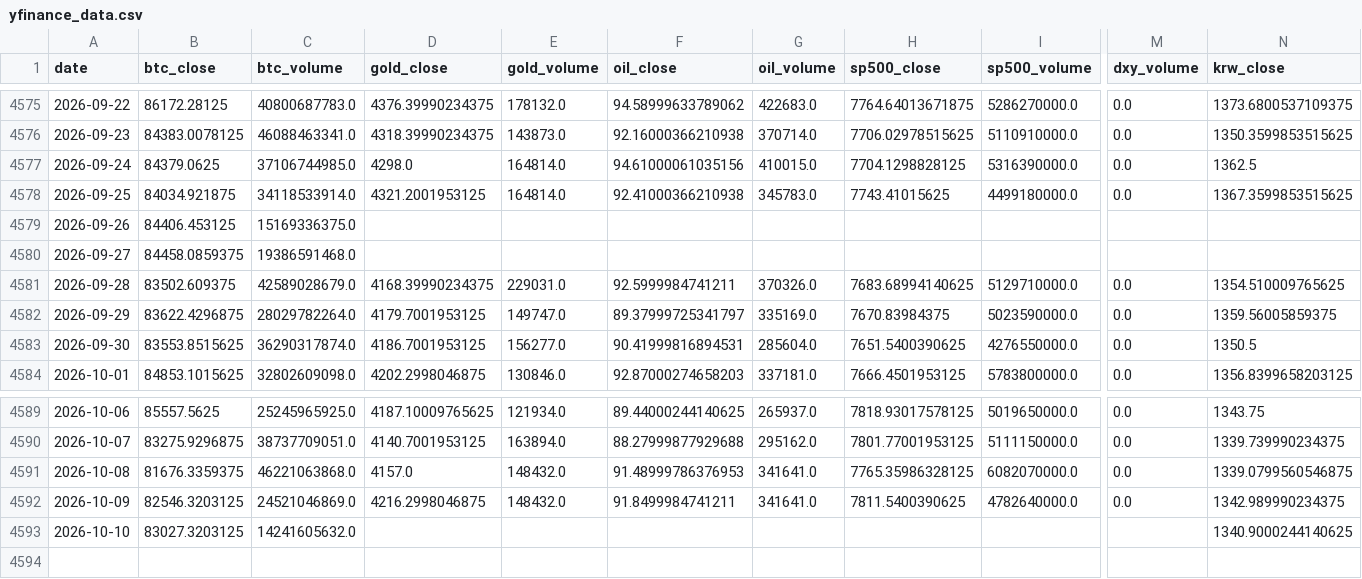
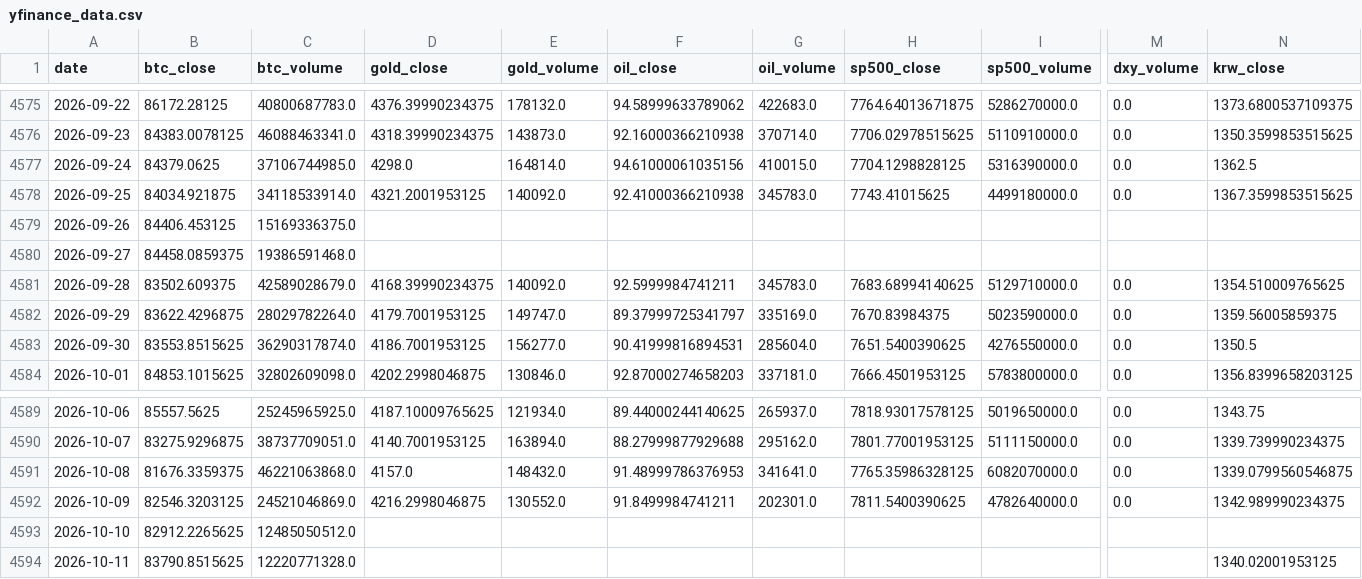
Before and after one commit to mooja4870-cyber/btc_forecast, a CSV file: data/raw/yfinance_data.csv, drawn as a sheet; only a part is shown, gaps mark what is left out; rows hold the shown columns only; the diff names each change by its address in the sheet, - before the commit and + after, or states it on an @@ line.

```diff
--- a/data/raw/yfinance_data.csv
+++ b/data/raw/yfinance_data.csv
-E4578 (gold_volume): 164814.0
+E4578 (gold_volume): 140092.0
-E4581 (gold_volume): 229031.0
+E4581 (gold_volume): 140092.0
-G4581 (oil_volume): 370326.0
+G4581 (oil_volume): 345783.0
-E4592 (gold_volume): 148432.0
+E4592 (gold_volume): 130552.0
-G4592 (oil_volume): 341641.0
+G4592 (oil_volume): 202301.0
-B4593 (btc_close): 83027.3203125
+B4593 (btc_close): 82912.2265625
-C4593 (btc_volume): 14241605632.0
+C4593 (btc_volume): 12485050512.0
-N4593 (krw_close): 1340.9000244140625
+N4593 (krw_close): (empty)
+row 4594: 2026-10-11 | 83790.8515625 | 12220771328.0 |  |  |  |  |  |  |  | 1340.02001953125
```
Also changed, not shown: 54 other files.
